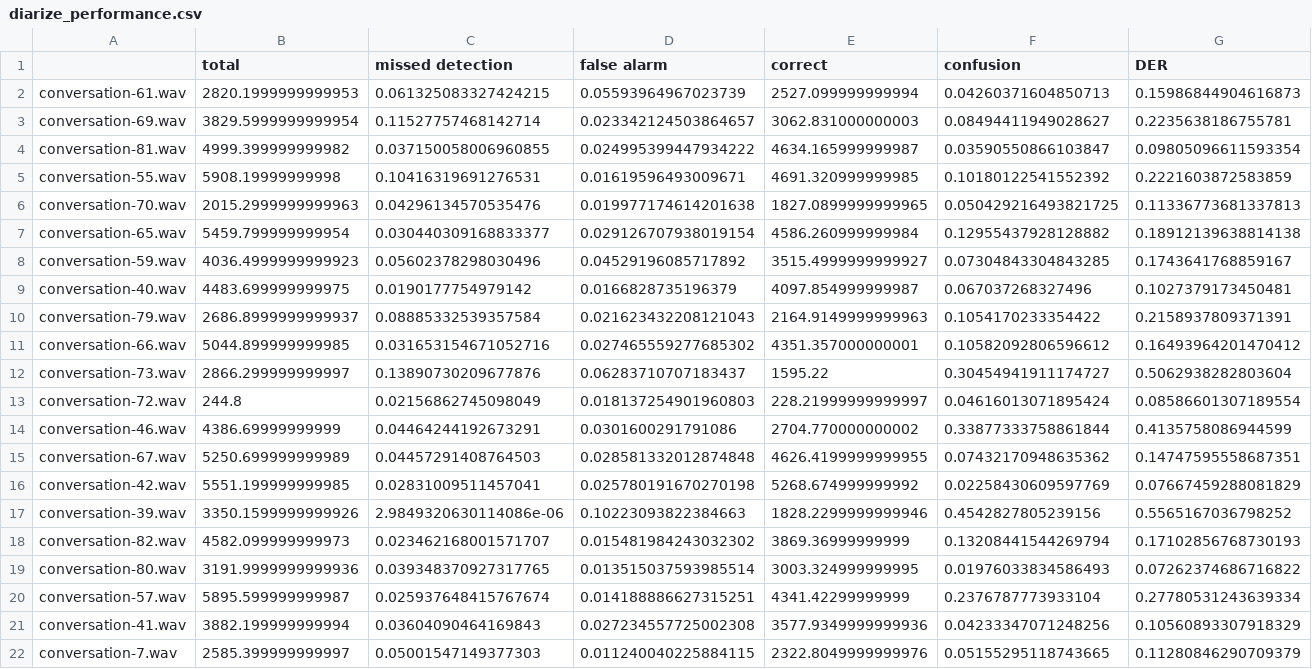
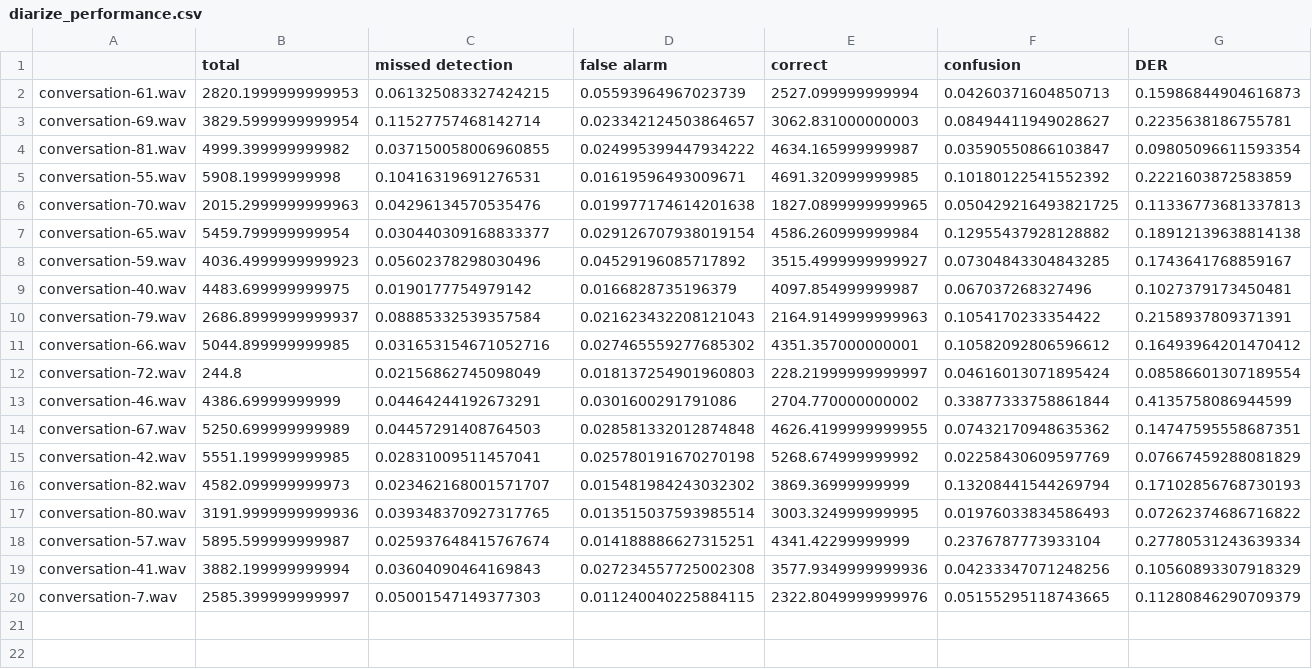
Before and after one commit to shiminki/voice_diarization, a CSV file: diarize_performance.csv, drawn as a sheet.

Commit message:
Diarization Result

```diff
--- a/diarize_performance.csv
+++ b/diarize_performance.csv
@@ -11,3 +11,2 @@ conversation-79.wav,2686.8999999999937,0.08885332539357584,0.021623432208121043,
 conversation-66.wav,5044.899999999985,0.031653154671052716,0.027465559277685302,4351.357000000001,0.10582092806596612,0.16493964201470412
-conversation-73.wav,2866.299999999997,0.13890730209677876,0.06283710707183437,1595.22,0.30454941911174727,0.5062938282803604
 conversation-72.wav,244.8,0.02156862745098049,0.018137254901960803,228.21999999999997,0.04616013071895424,0.08586601307189554
@@ -16,3 +15,2 @@ conversation-67.wav,5250.699999999989,0.04457291408764503,0.028581332012874848,4
 conversation-42.wav,5551.199999999985,0.02831009511457041,0.025780191670270198,5268.674999999992,0.02258430609597769,0.07667459288081829
-conversation-39.wav,3350.1599999999926,2.9849320630114086e-06,0.10223093822384663,1828.2299999999946,0.4542827805239156,0.5565167036798252
 conversation-82.wav,4582.099999999973,0.023462168001571707,0.015481984243032302,3869.36999999999,0.13208441544269794,0.17102856768730193
```
